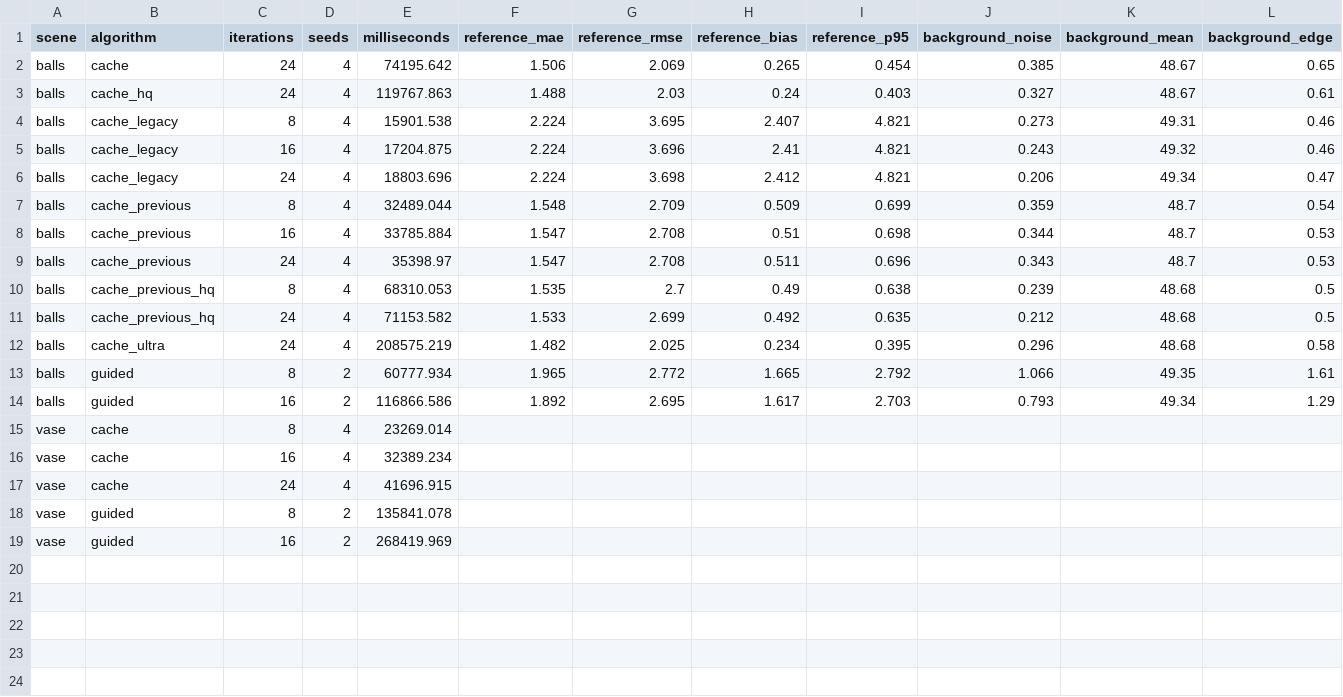
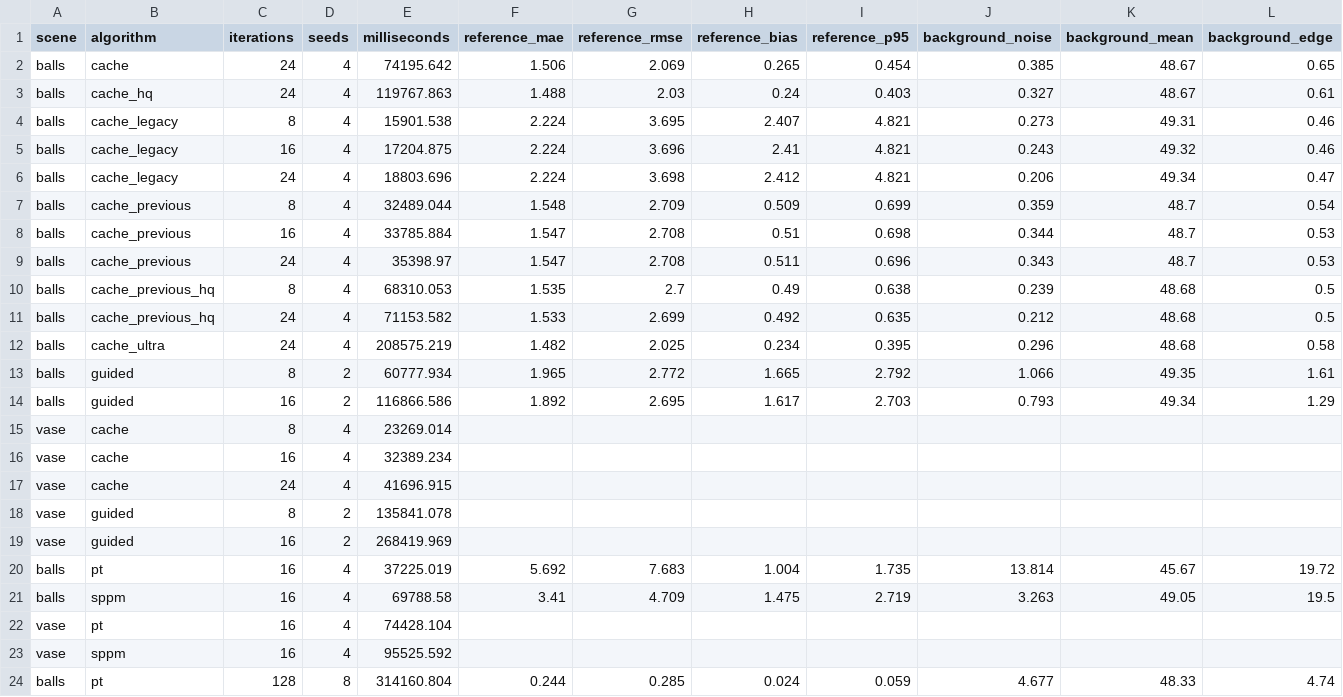
Before and after one commit to Trinkle23897/Computational-Graphics-THU-2018, a CSV file: docs/render/convergence-4k.csv, drawn as a sheet; only a part is shown; rows hold the shown columns only; the diff names each change by its address in the sheet, - before the commit and + after, or states it on an @@ line.

Commit message:
Benchmark original PT and SPPM against 4K hybrid rendering

```diff
--- a/docs/render/convergence-4k.csv
+++ b/docs/render/convergence-4k.csv
+row 20: balls | pt | 16 | 4 | 37225.019 | 5.692 | 7.683 | 1.004 | 1.735 | 13.814 | 45.67 | 19.72
+row 21: balls | sppm | 16 | 4 | 69788.58 | 3.41 | 4.709 | 1.475 | 2.719 | 3.263 | 49.05 | 19.5
+row 22: vase | pt | 16 | 4 | 74428.104
+row 23: vase | sppm | 16 | 4 | 95525.592
+row 24: balls | pt | 128 | 8 | 314160.804 | 0.244 | 0.285 | 0.024 | 0.059 | 4.677 | 48.33 | 4.74
```
Also changed, not shown: 3 other files.
